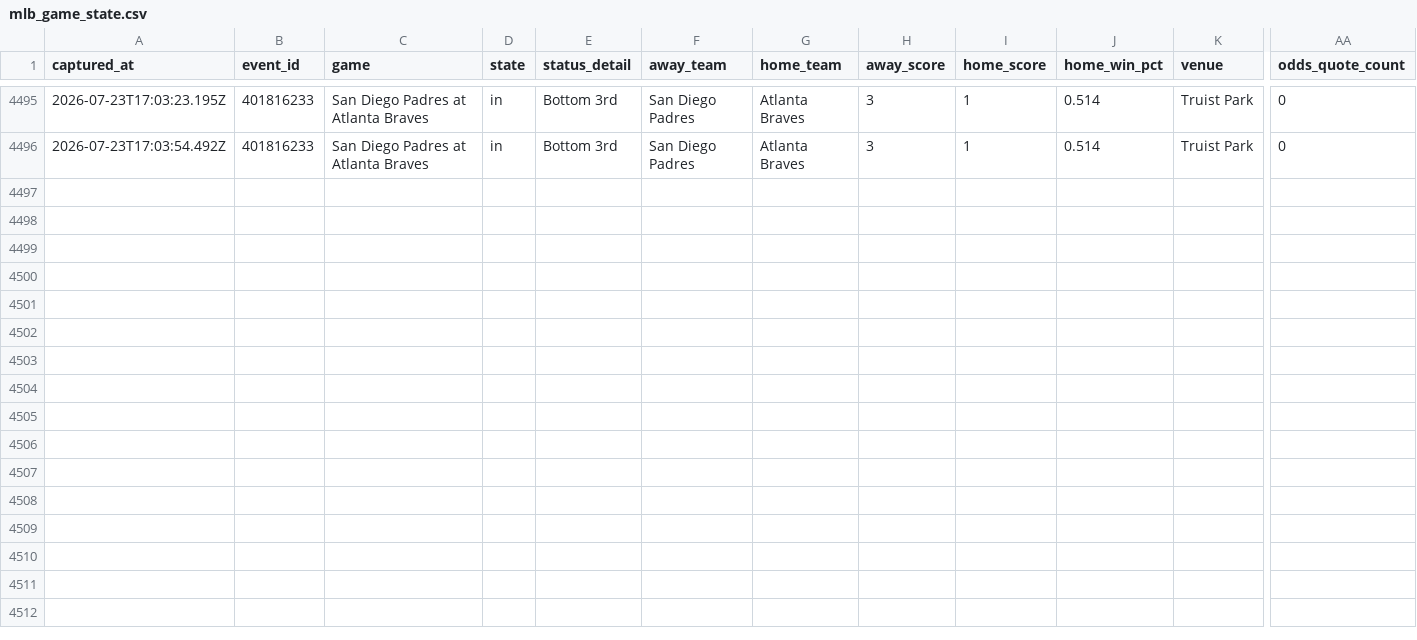
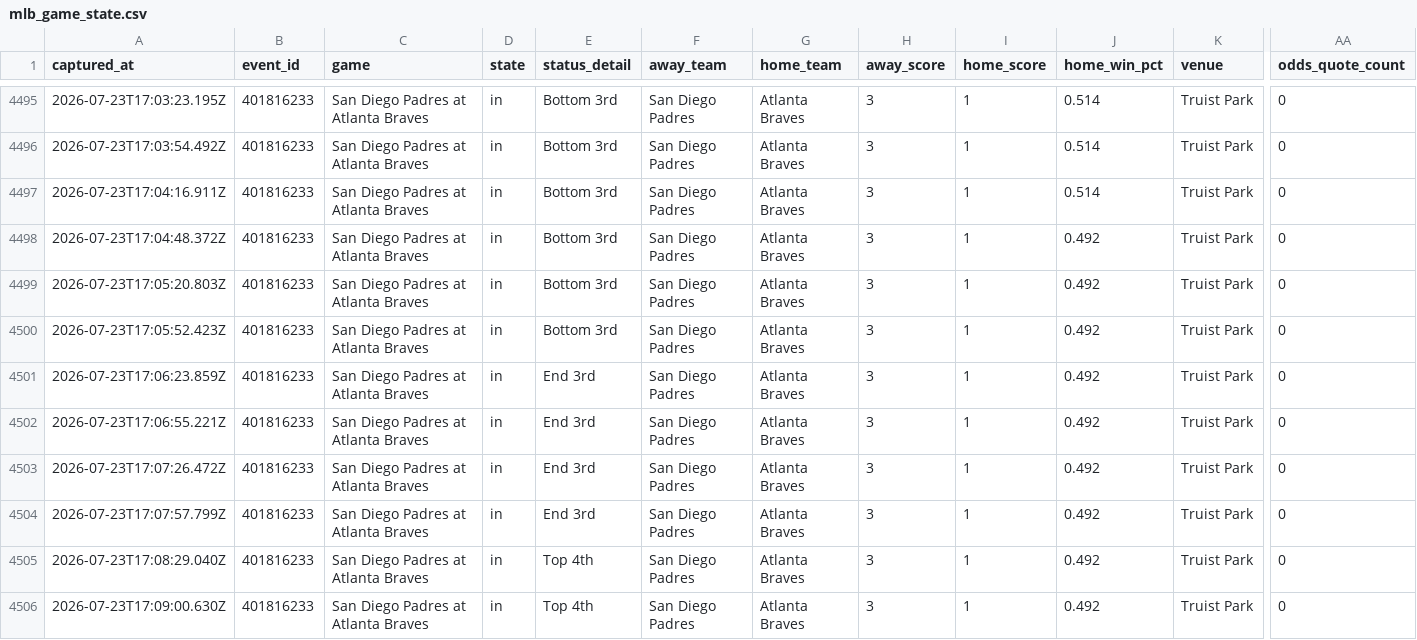
Before and after one commit to jriordan55/mlb_pbp_model, a CSV file: data/mlb_game_state.csv, drawn as a sheet; only a part is shown, gaps mark what is left out; rows hold the shown columns only; the diff names each change by its address in the sheet, - before the commit and + after, or states it on an @@ line.

Commit message:
chore: update MLB scraper data 2026-07-23T17:09Z

```diff
--- a/data/mlb_game_state.csv
+++ b/data/mlb_game_state.csv
+row 4497: 2026-07-23T17:04:16.911Z | 401816233 | San Diego Padres at Atlanta Braves | in | Bottom 3rd | San Diego Padres | Atlanta Braves | 3 | 1 | 0.514 | Truist Park | 0
+row 4498: 2026-07-23T17:04:48.372Z | 401816233 | San Diego Padres at Atlanta Braves | in | Bottom 3rd | San Diego Padres | Atlanta Braves | 3 | 1 | 0.492 | Truist Park | 0
+row 4499: 2026-07-23T17:05:20.803Z | 401816233 | San Diego Padres at Atlanta Braves | in | Bottom 3rd | San Diego Padres | Atlanta Braves | 3 | 1 | 0.492 | Truist Park | 0
+row 4500: 2026-07-23T17:05:52.423Z | 401816233 | San Diego Padres at Atlanta Braves | in | Bottom 3rd | San Diego Padres | Atlanta Braves | 3 | 1 | 0.492 | Truist Park | 0
+row 4501: 2026-07-23T17:06:23.859Z | 401816233 | San Diego Padres at Atlanta Braves | in | End 3rd | San Diego Padres | Atlanta Braves | 3 | 1 | 0.492 | Truist Park | 0
+row 4502: 2026-07-23T17:06:55.221Z | 401816233 | San Diego Padres at Atlanta Braves | in | End 3rd | San Diego Padres | Atlanta Braves | 3 | 1 | 0.492 | Truist Park | 0
+row 4503: 2026-07-23T17:07:26.472Z | 401816233 | San Diego Padres at Atlanta Braves | in | End 3rd | San Diego Padres | Atlanta Braves | 3 | 1 | 0.492 | Truist Park | 0
+row 4504: 2026-07-23T17:07:57.799Z | 401816233 | San Diego Padres at Atlanta Braves | in | End 3rd | San Diego Padres | Atlanta Braves | 3 | 1 | 0.492 | Truist Park | 0
+row 4505: 2026-07-23T17:08:29.040Z | 401816233 | San Diego Padres at Atlanta Braves | in | Top 4th | San Diego Padres | Atlanta Braves | 3 | 1 | 0.492 | Truist Park | 0
+row 4506: 2026-07-23T17:09:00.630Z | 401816233 | San Diego Padres at Atlanta Braves | in | Top 4th | San Diego Padres | Atlanta Braves | 3 | 1 | 0.492 | Truist Park | 0
```
Also changed, not shown: 3 other files.
